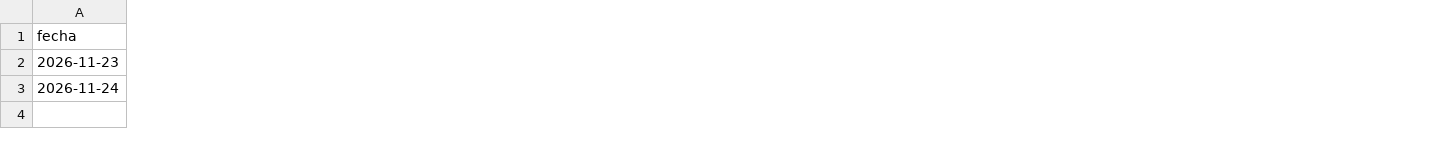
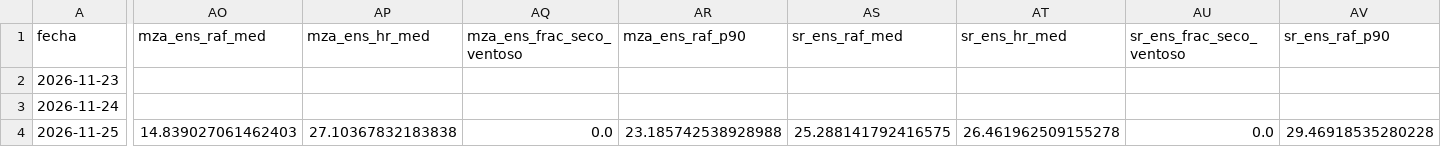
Before and after one commit to yayoar/tiempo-campero-datos, a CSV file: datos/zonda_registro.csv, drawn as a sheet; only a part is shown, gaps mark what is left out; rows hold the shown columns only; the diff covers the shown part only; the diff names each change by its address in the sheet, - before the commit and + after, or states it on an @@ line.

```diff
--- a/datos/zonda_registro.csv
+++ b/datos/zonda_registro.csv
+column AO (mza_ens_raf_med), empty
+column AP (mza_ens_hr_med), empty
+column AQ (mza_ens_frac_seco_ventoso), empty
+column AR (mza_ens_raf_p90), empty
+column AS (sr_ens_raf_med), empty
+column AT (sr_ens_hr_med), empty
+column AU (sr_ens_frac_seco_ventoso), empty
+column AV (sr_ens_raf_p90), empty
+row 4: 2026-11-25 | 14.839027061462403 | 27.10367832183838 | 0.0 | 23.185742538928988 | 25.288141792416575 | 26.461962509155278 | 0.0 | 29.46918535280228
```
Also changed, not shown: 4 added columns elsewhere in this file, 1 other file.
